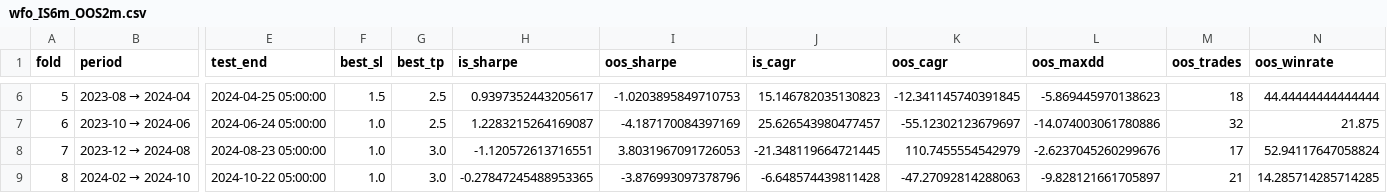
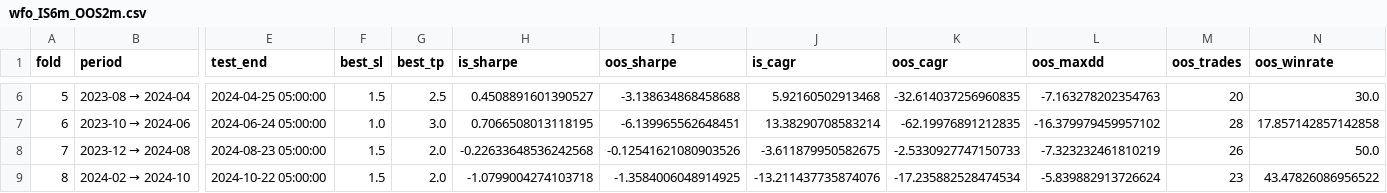
Before and after one commit to gabrieledemarco/crypto1, a CSV file: btc_analysis/output/wfo_IS6m_OOS2m.csv, drawn as a sheet; only a part is shown, gaps mark what is left out; the diff covers the shown part only; the diff names each change by its address in the sheet, - before the commit and + after, or states it on an @@ line.

```diff
--- a/btc_analysis/output/wfo_IS6m_OOS2m.csv
+++ b/btc_analysis/output/wfo_IS6m_OOS2m.csv
-H6 (is_sharpe): 0.9397352443205617
+H6 (is_sharpe): 0.4508891601390527
-I6 (oos_sharpe): -1.0203895849710753
+I6 (oos_sharpe): -3.138634868458688
-J6 (is_cagr): 15.146782035130823
+J6 (is_cagr): 5.92160502913468
-K6 (oos_cagr): -12.341145740391845
+K6 (oos_cagr): -32.614037256960835
-L6 (oos_maxdd): -5.869445970138623
+L6 (oos_maxdd): -7.163278202354763
-M6 (oos_trades): 18
+M6 (oos_trades): 20
-N6 (oos_winrate): 44.44444444444444
+N6 (oos_winrate): 30.0
-G7 (best_tp): 2.5
+G7 (best_tp): 3.0
-H7 (is_sharpe): 1.2283215264169087
+H7 (is_sharpe): 0.7066508013118195
-I7 (oos_sharpe): -4.187170084397169
+I7 (oos_sharpe): -6.139965562648451
-J7 (is_cagr): 25.626543980477457
+J7 (is_cagr): 13.38290708583214
-K7 (oos_cagr): -55.12302123679697
+K7 (oos_cagr): -62.19976891212835
-L7 (oos_maxdd): -14.074003061780886
+L7 (oos_maxdd): -16.379979459957102
-M7 (oos_trades): 32
+M7 (oos_trades): 28
-N7 (oos_winrate): 21.875
+N7 (oos_winrate): 17.857142857142858
-F8:F9 (best_sl): 1.0
+F8:F9 (best_sl): 1.5
-G8:G9 (best_tp): 3.0
+G8:G9 (best_tp): 2.0
-H8 (is_sharpe): -1.120572613716551
+H8 (is_sharpe): -0.22633648536242568
-I8 (oos_sharpe): 3.8031967091726053
+I8 (oos_sharpe): -0.12541621080903526
-J8 (is_cagr): -21.348119664721445
+J8 (is_cagr): -3.611879950582675
-K8 (oos_cagr): 110.7455554542979
+K8 (oos_cagr): -2.5330927747150733
-L8 (oos_maxdd): -2.6237045260299676
+L8 (oos_maxdd): -7.323232461810219
-M8 (oos_trades): 17
+M8 (oos_trades): 26
-N8 (oos_winrate): 52.94117647058824
+N8 (oos_winrate): 50.0
-H9 (is_sharpe): -0.27847245488953365
+H9 (is_sharpe): -1.0799004274103718
-I9 (oos_sharpe): -3.876993097378796
+I9 (oos_sharpe): -1.3584006048914925
-J9 (is_cagr): -6.648574439811428
+J9 (is_cagr): -13.211437735874076
-K9 (oos_cagr): -47.27092814288063
+K9 (oos_cagr): -17.235882528474534
-L9 (oos_maxdd): -9.828121661705897
+L9 (oos_maxdd): -5.839882913726624
-M9 (oos_trades): 21
+M9 (oos_trades): 23
-N9 (oos_winrate): 14.285714285714285
+N9 (oos_winrate): 43.47826086956522
```
Also changed, not shown: 57 edited cells elsewhere in this file, btc_analysis/output/mc_bootstrap_results.csv, btc_analysis/output/optimization_results.csv, 14 other files.
